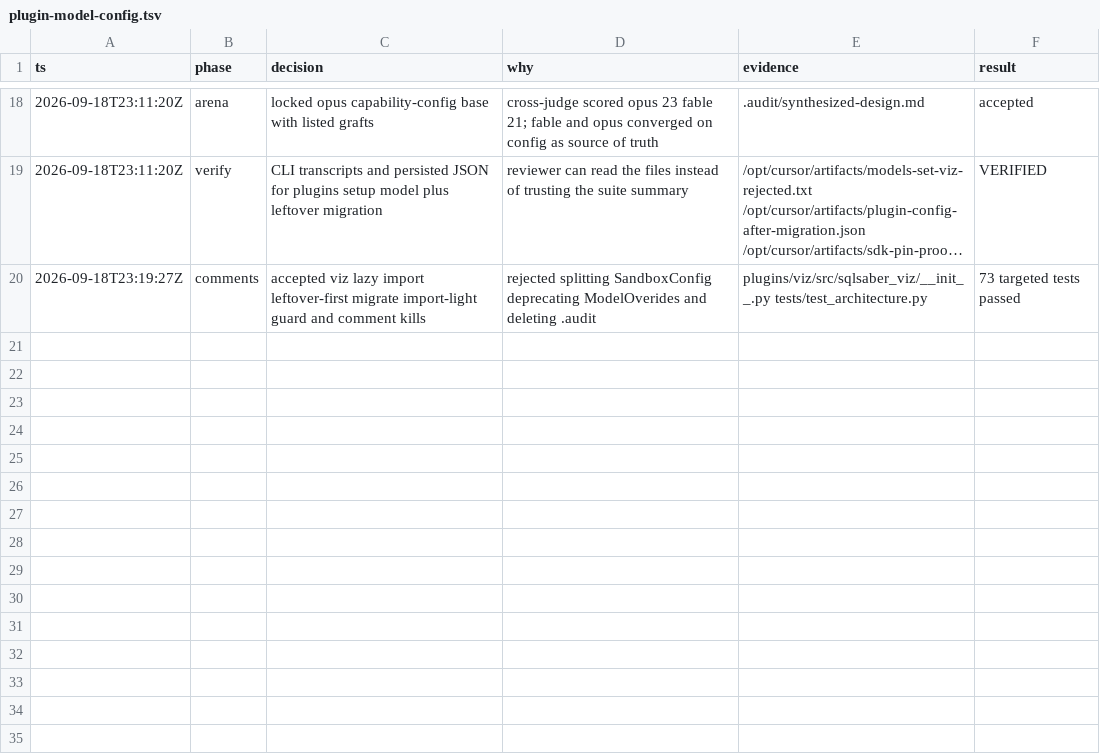
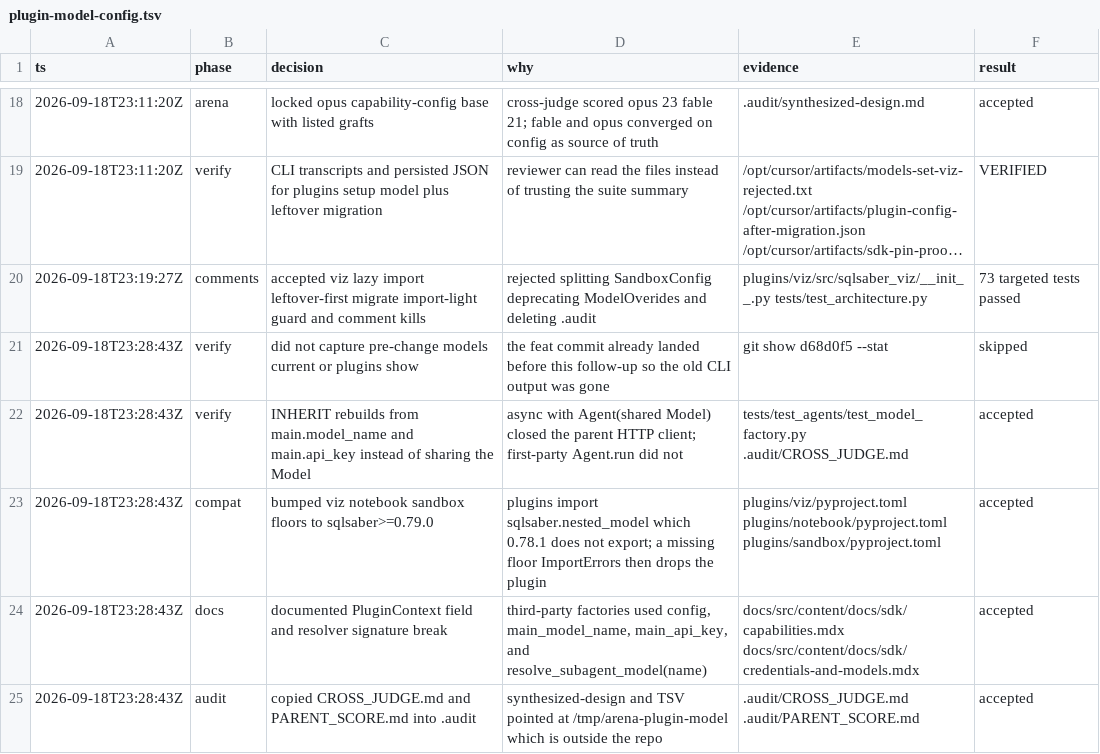
Before and after one commit to SarthakJariwala/sqlsaber, a TSV file: .audit/plugin-model-config.tsv, drawn as a sheet; only a part is shown, gaps mark what is left out; long unchanged cells end in …; the diff names each change by its address in the sheet, - before the commit and + after, or states it on an @@ line.

```diff
--- a/.audit/plugin-model-config.tsv
+++ b/.audit/plugin-model-config.tsv
+row 21: 2026-09-18T23:28:43Z | verify | did not capture pre-change models current or plugins show | the feat commit already landed before this follow-up so the old CLI output was gone | git show d68d0f5 --stat | skipped
+row 22: 2026-09-18T23:28:43Z | verify | INHERIT rebuilds from main.model_name and main.api_key instead of sharing the Model | async with Agent(shared Model) closed the parent HTTP client; first-party Agent.run did not | tests/test_agents/test_model_factory.py .audit/CROSS_JUDGE.md | accepted
+row 23: 2026-09-18T23:28:43Z | compat | bumped viz notebook sandbox floors to sqlsaber>=0.79.0 | plugins import sqlsaber.nested_model which 0.78.1 does not export; a missing floor ImportErrors then drops the plugin | plugins/viz/pyproject.toml plugins/notebook/pyproject.toml plugins/sandbox/pyproject.toml | accepted
+row 24: 2026-09-18T23:28:43Z | docs | documented PluginContext field and resolver signature break | third-party factories used config, main_model_name, main_api_key, and resolve_subagent_model(name) | docs/src/content/docs/sdk/capabilities.mdx docs/src/content/docs/sdk/credentials-and-models.mdx | accepted
+row 25: 2026-09-18T23:28:43Z | audit | copied CROSS_JUDGE.md and PARENT_SCORE.md into .audit | synthesized-design and TSV pointed at /tmp/arena-plugin-model which is outside the repo | .audit/CROSS_JUDGE.md .audit/PARENT_SCORE.md | accepted
```
Also changed, not shown: 3 other files.
